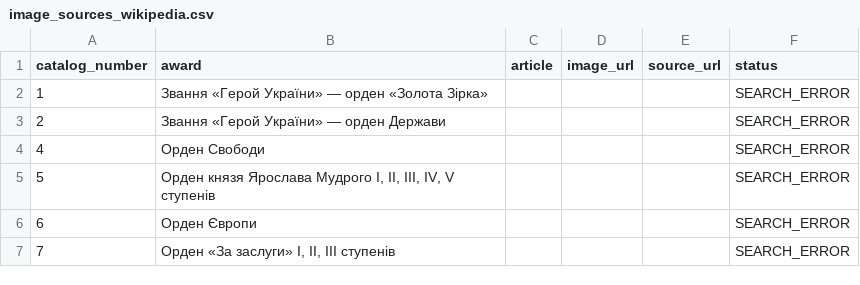
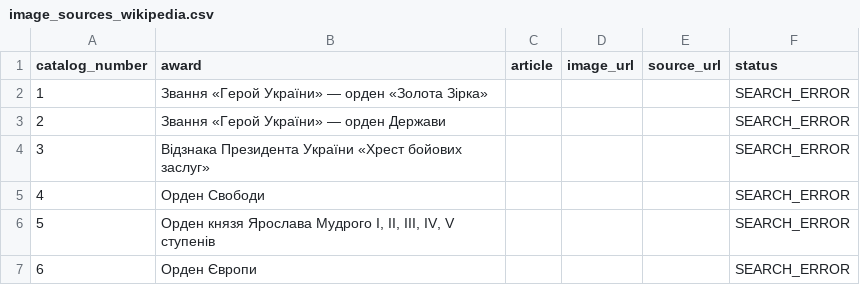
Before and after one commit to kolemasakar/AI_general, a CSV file: awards-ukraine/image_sources_wikipedia.csv, drawn as a sheet; only a part is shown; the shorter side is filled out with more unchanged rows; the diff names each change by its address in the sheet, - before the commit and + after, or states it on an @@ line.

```diff
--- a/awards-ukraine/image_sources_wikipedia.csv
+++ b/awards-ukraine/image_sources_wikipedia.csv
+row 4: 3 | Відзнака Президента України «Хрест бойових заслуг» |  |  |  | SEARCH_ERROR
```
Also changed, not shown: awards-ukraine/image_sources_commons.csv, 2 other files.
